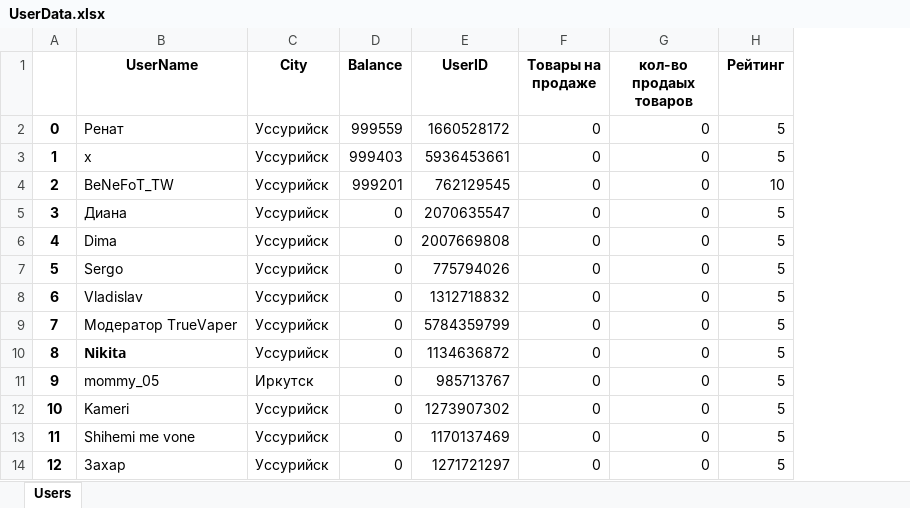
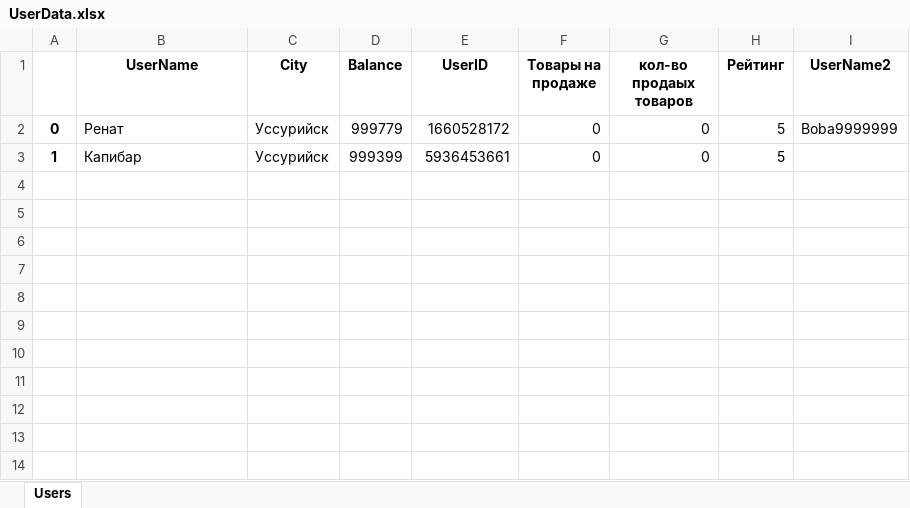
Before and after one commit to NiXbi-L/VapeShop_Ver_2, an Excel workbook: DataBase/Sheets/UserData.xlsx, sheet Users, drawn as a sheet; values as stored, in another font and other column widths than the file's, no borders; removed rows and columns are numbered as before the commit, all else as after; the diff names each change by its address in the sheet, - before the commit and + after, or states it on an @@ line.

```diff
--- a/DataBase/Sheets/UserData.xlsx (sheet Users)
+++ b/DataBase/Sheets/UserData.xlsx (sheet Users)
+column I (UserName2), row 2: Boba9999999
-D2 (Balance): 999559
+D2 (Balance): 999779
-B3 (UserName): х
+B3 (UserName): Капибар
-D3 (Balance): 999403
+D3 (Balance): 999399
-row 4: 2 | BeNeFoT_TW | Уссурийск | 999201 | 762129545 | 0 | 0 | 10
-row 5: 3 | Диана | Уссурийск | 0 | 2070635547 | 0 | 0 | 5
-row 6: 4 | Dima | Уссурийск | 0 | 2007669808 | 0 | 0 | 5
-row 7: 5 | Sergo | Уссурийск | 0 | 775794026 | 0 | 0 | 5
-row 8: 6 | Vladislav | Уссурийск | 0 | 1312718832 | 0 | 0 | 5
-row 9: 7 | Модератор TrueVaper | Уссурийск | 0 | 5784359799 | 0 | 0 | 5
-row 10: 8 | 𝗡𝗶𝗸𝗶𝘁𝗮 | Уссурийск | 0 | 1134636872 | 0 | 0 | 5
-row 11: 9 | mommy_05 | Иркутск | 0 | 985713767 | 0 | 0 | 5
-row 12: 10 | Kameri | Уссурийск | 0 | 1273907302 | 0 | 0 | 5
-row 13: 11 | Shihemi me vone | Уссурийск | 0 | 1170137469 | 0 | 0 | 5
-row 14: 12 | Захар | Уссурийск | 0 | 1271721297 | 0 | 0 | 5
```
Also changed, not shown: DataBase/Sheets/Products.xlsx, 1 other file.
